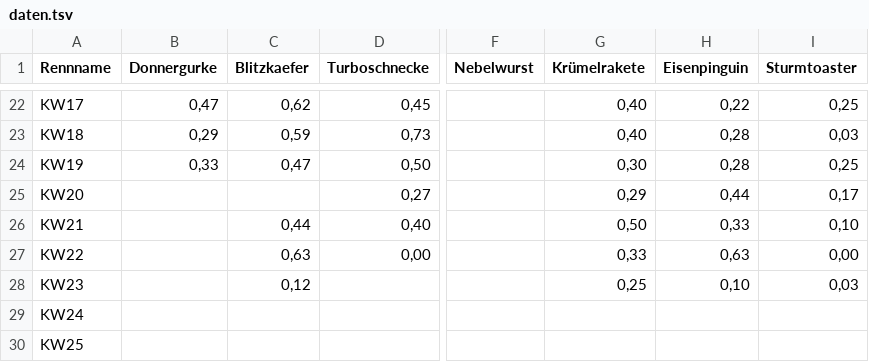
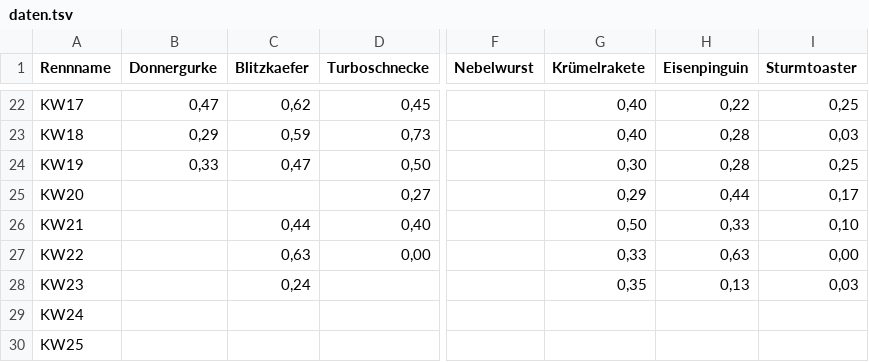
Before and after one commit to christianknoll-create/workflows, a TSV file: daten.tsv, drawn as a sheet; only a part is shown, gaps mark what is left out; the diff names each change by its address in the sheet, - before the commit and + after, or states it on an @@ line.

```diff
--- a/daten.tsv
+++ b/daten.tsv
-C28 (Blitzkaefer): 0,12
+C28 (Blitzkaefer): 0,24
-G28 (Krümelrakete): 0,25
+G28 (Krümelrakete): 0,35
-H28 (Eisenpinguin): 0,10
+H28 (Eisenpinguin): 0,13
```
